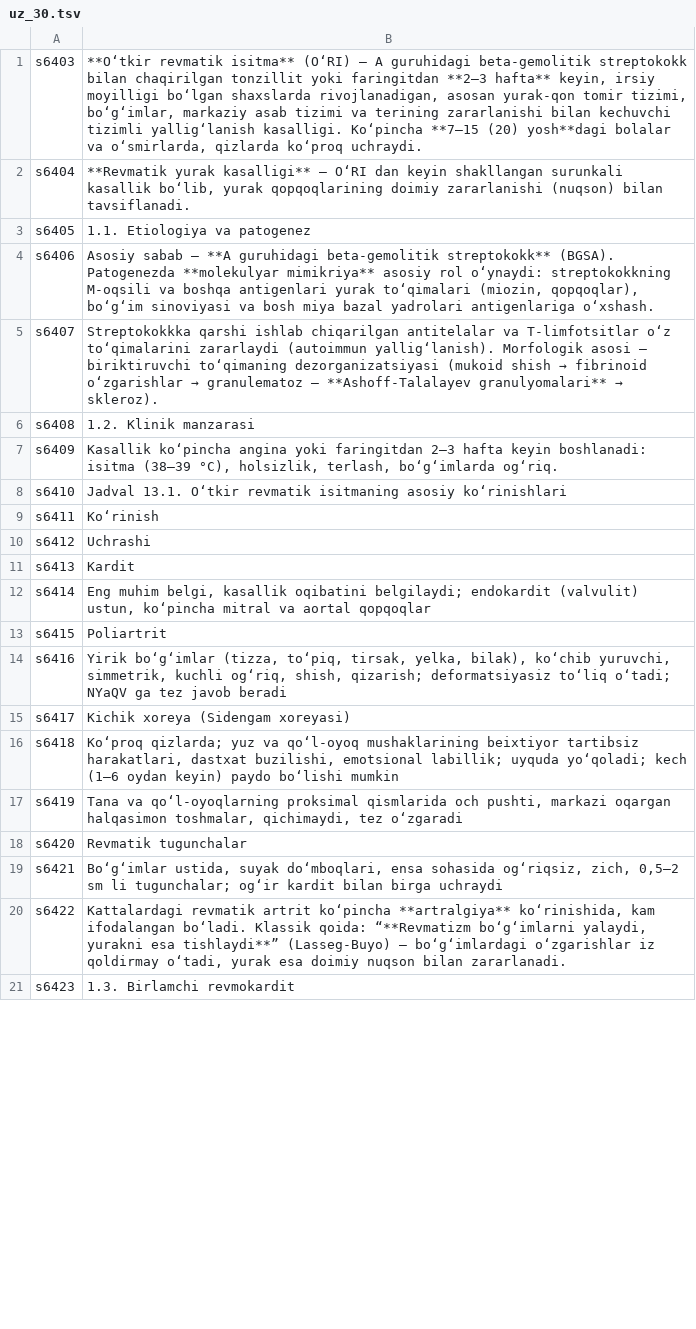
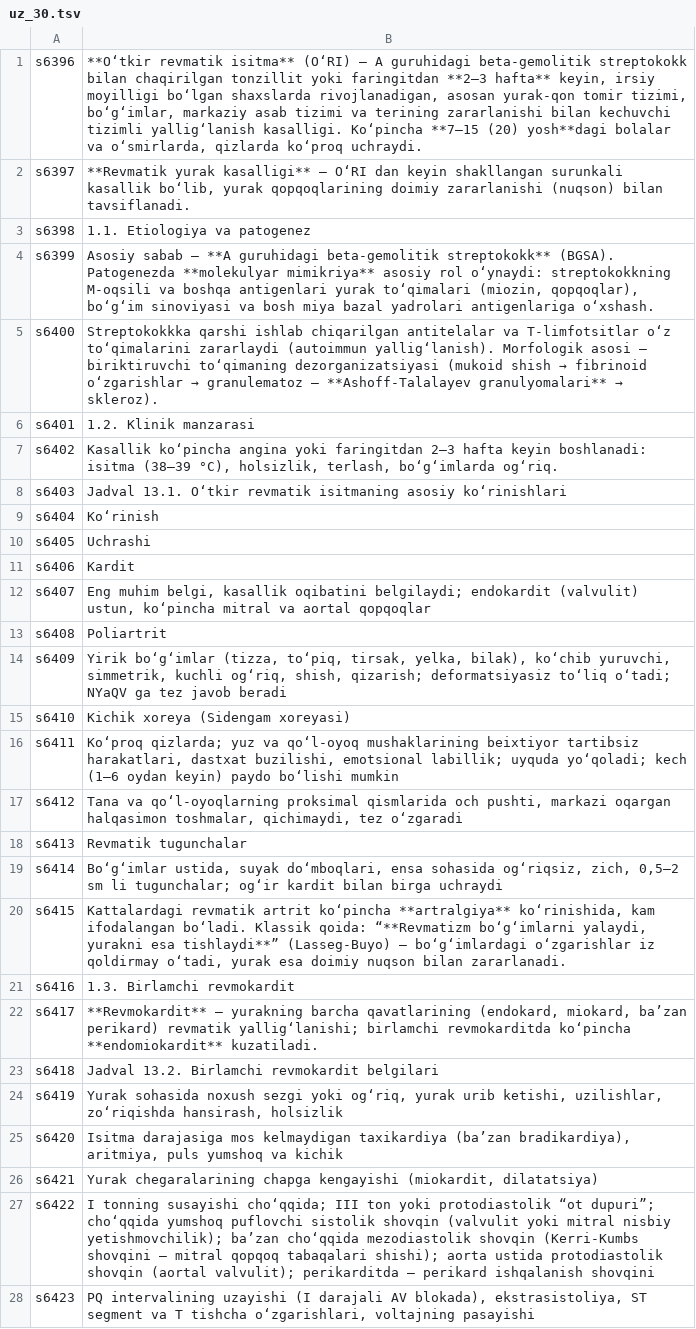
Before and after one commit to A380032/MedAtlas-, a TSV file: tools/i18n/books/ikp/uz_30.tsv, drawn as a sheet; only a part is shown; addresses are those after the commit; the diff covers the shown part only; the diff names each change by its address in the sheet, - before the commit and + after, or states it on an @@ line.

```diff
--- a/tools/i18n/books/ikp/uz_30.tsv
+++ b/tools/i18n/books/ikp/uz_30.tsv
+row 1: s6396 | **O‘tkir revmatik isitma** (O‘RI) — A guruhidagi beta-gemolitik streptokokk bilan chaqirilgan tonzillit yoki faringitdan **2–3 hafta** keyin, irsiy moyilligi bo‘lgan shaxslarda rivojlanadigan, asosan yurak-qon tomir tizimi, bo‘g‘imlar, markaziy asab tizimi va terining zararlanishi bilan kechuvchi tizimli yallig‘lanish kasalligi. Ko‘pincha **7–15 (20) yosh**dagi bolalar va o‘smirlarda, qizlarda ko‘proq uchraydi.
+row 2: s6397 | **Revmatik yurak kasalligi** — O‘RI dan keyin shakllangan surunkali kasallik bo‘lib, yurak qopqoqlarining doimiy zararlanishi (nuqson) bilan tavsiflanadi.
+row 3: s6398 | 1.1. Etiologiya va patogenez
+row 4: s6399 | Asosiy sabab — **A guruhidagi beta-gemolitik streptokokk** (BGSA). Patogenezda **molekulyar mimikriya** asosiy rol o‘ynaydi: streptokokkning M-oqsili va boshqa antigenlari yurak to‘qimalari (miozin, qopqoqlar), bo‘g‘im sinoviyasi va bosh miya bazal yadrolari antigenlariga o‘xshash.
+row 5: s6400 | Streptokokkka qarshi ishlab chiqarilgan antitelalar va T-limfotsitlar o‘z to‘qimalarini zararlaydi (autoimmun yallig‘lanish). Morfologik asosi — biriktiruvchi to‘qimaning dezorganizatsiyasi (mukoid shish → fibrinoid o‘zgarishlar → granulematoz — **Ashoff-Talalayev granulyomalari** → skleroz).
+row 6: s6401 | 1.2. Klinik manzarasi
+row 7: s6402 | Kasallik ko‘pincha angina yoki faringitdan 2–3 hafta keyin boshlanadi: isitma (38–39 °C), holsizlik, terlash, bo‘g‘imlarda og‘riq.
-B8: **O‘tkir revmatik isitma** (O‘RI) — A guruhidagi beta-gemolitik streptokokk bilan chaqirilgan tonzillit yoki faringitdan **2–3 hafta** keyin, irsiy moyilligi bo‘lgan shaxslarda rivojlanadigan, asosan yurak-qon tomir tizimi, bo‘g‘imlar, markaziy asab tizimi va terining zararlanishi bilan kechuvchi tizimli yallig‘lanish kasalligi. Ko‘pincha **7–15 (20) yosh**dagi bolalar va o‘smirlarda, qizlarda ko‘proq uchraydi.
+B8: Jadval 13.1. O‘tkir revmatik isitmaning asosiy ko‘rinishlari
-B9: **Revmatik yurak kasalligi** — O‘RI dan keyin shakllangan surunkali kasallik bo‘lib, yurak qopqoqlarining doimiy zararlanishi (nuqson) bilan tavsiflanadi.
+B9: Ko‘rinish
-B10: 1.1. Etiologiya va patogenez
+B10: Uchrashi
-B11: Asosiy sabab — **A guruhidagi beta-gemolitik streptokokk** (BGSA). Patogenezda **molekulyar mimikriya** asosiy rol o‘ynaydi: streptokokkning M-oqsili va boshqa antigenlari yurak to‘qimalari (miozin, qopqoqlar), bo‘g‘im sinoviyasi va bosh miya bazal yadrolari antigenlariga o‘xshash.
+B11: Kardit
@@ B12: Streptokokkka qarshi ishlab chiqarilgan antitelalar va T-limfotsitlar o‘z to‘qimalarini zararlaydi (autoimmun yallig‘lanish). Morfologik asosi — biriktiruvchi to‘qimaning dezorganizatsiyasi (mukoid shish → fibrinoid o‘zgarishlar → granulematoz — **Ashoff-Talalayev granulyomalari** → skleroz). → Eng muhim belgi, kasallik oqibatini belgilaydi; endokardit (valvulit) ustun, ko‘pincha mitral va aortal qopqoqlar @@
-B13: 1.2. Klinik manzarasi
+B13: Poliartrit
-B14: Kasallik ko‘pincha angina yoki faringitdan 2–3 hafta keyin boshlanadi: isitma (38–39 °C), holsizlik, terlash, bo‘g‘imlarda og‘riq.
+B14: Yirik bo‘g‘imlar (tizza, to‘piq, tirsak, yelka, bilak), ko‘chib yuruvchi, simmetrik, kuchli og‘riq, shish, qizarish; deformatsiyasiz to‘liq o‘tadi; NYaQV ga tez javob beradi
-B15: Jadval 13.1. O‘tkir revmatik isitmaning asosiy ko‘rinishlari
+B15: Kichik xoreya (Sidengam xoreyasi)
-B16: Ko‘rinish
+B16: Ko‘proq qizlarda; yuz va qo‘l-oyoq mushaklarining beixtiyor tartibsiz harakatlari, dastxat buzilishi, emotsional labillik; uyquda yo‘qoladi; kech (1–6 oydan keyin) paydo bo‘lishi mumkin
-B17: Uchrashi
+B17: Tana va qo‘l-oyoqlarning proksimal qismlarida och pushti, markazi oqargan halqasimon toshmalar, qichimaydi, tez o‘zgaradi
-B18: Kardit
+B18: Revmatik tugunchalar
-B19: Eng muhim belgi, kasallik oqibatini belgilaydi; endokardit (valvulit) ustun, ko‘pincha mitral va aortal qopqoqlar
+B19: Bo‘g‘imlar ustida, suyak do‘mboqlari, ensa sohasida og‘riqsiz, zich, 0,5–2 sm li tugunchalar; og‘ir kardit bilan birga uchraydi
-B20: Poliartrit
+B20: Kattalardagi revmatik artrit ko‘pincha **artralgiya** ko‘rinishida, kam ifodalangan bo‘ladi. Klassik qoida: “**Revmatizm bo‘g‘imlarni yalaydi, yurakni esa tishlaydi**” (Lasseg-Buyo) — bo‘g‘imlardagi o‘zgarishlar iz qoldirmay o‘tadi, yurak esa doimiy nuqson bilan zararlanadi.
-B21: Yirik bo‘g‘imlar (tizza, to‘piq, tirsak, yelka, bilak), ko‘chib yuruvchi, simmetrik, kuchli og‘riq, shish, qizarish; deformatsiyasiz to‘liq o‘tadi; NYaQV ga tez javob beradi
+B21: 1.3. Birlamchi revmokardit
-B22: Kichik xoreya (Sidengam xoreyasi)
+B22: **Revmokardit** — yurakning barcha qavatlarining (endokard, miokard, ba’zan perikard) revmatik yallig‘lanishi; birlamchi revmokarditda ko‘pincha **endomiokardit** kuzatiladi.
-B23: Ko‘proq qizlarda; yuz va qo‘l-oyoq mushaklarining beixtiyor tartibsiz harakatlari, dastxat buzilishi, emotsional labillik; uyquda yo‘qoladi; kech (1–6 oydan keyin) paydo bo‘lishi mumkin
+B23: Jadval 13.2. Birlamchi revmokardit belgilari
-B24: Tana va qo‘l-oyoqlarning proksimal qismlarida och pushti, markazi oqargan halqasimon toshmalar, qichimaydi, tez o‘zgaradi
+B24: Yurak sohasida noxush sezgi yoki og‘riq, yurak urib ketishi, uzilishlar, zo‘riqishda hansirash, holsizlik
-B25: Revmatik tugunchalar
+B25: Isitma darajasiga mos kelmaydigan taxikardiya (ba’zan bradikardiya), aritmiya, puls yumshoq va kichik
-B26: Bo‘g‘imlar ustida, suyak do‘mboqlari, ensa sohasida og‘riqsiz, zich, 0,5–2 sm li tugunchalar; og‘ir kardit bilan birga uchraydi
+B26: Yurak chegaralarining chapga kengayishi (miokardit, dilatatsiya)
-B27: Kattalardagi revmatik artrit ko‘pincha **artralgiya** ko‘rinishida, kam ifodalangan bo‘ladi. Klassik qoida: “**Revmatizm bo‘g‘imlarni yalaydi, yurakni esa tishlaydi**” (Lasseg-Buyo) — bo‘g‘imlardagi o‘zgarishlar iz qoldirmay o‘tadi, yurak esa doimiy nuqson bilan zararlanadi.
+B27: I tonning susayishi cho‘qqida; III ton yoki protodiastolik “ot dupuri”; cho‘qqida yumshoq puflovchi sistolik shovqin (valvulit yoki mitral nisbiy yetishmovchilik); ba’zan cho‘qqida mezodiastolik shovqin (Kerri-Kumbs shovqini — mitral qopqoq tabaqalari shishi); aorta ustida protodiastolik shovqin (aortal valvulit); perikarditda — perikard ishqalanish shovqini
-B28: 1.3. Birlamchi revmokardit
+B28: PQ intervalining uzayishi (I darajali AV blokada), ekstrasistoliya, ST segment va T tishcha o‘zgarishlari, voltajning pasayishi
```
Also changed, not shown: 8 removed rows and 117 edited cells elsewhere in this file, tools/i18n/books/ikp/uz_22.tsv, tools/i18n/books/ikp/uz_24.tsv, 41 other files.
